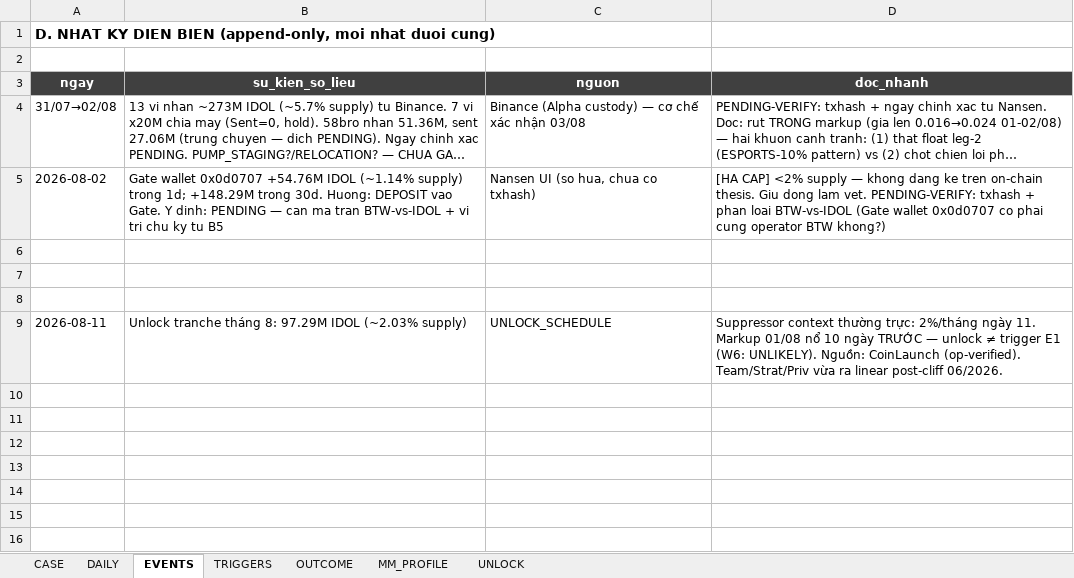
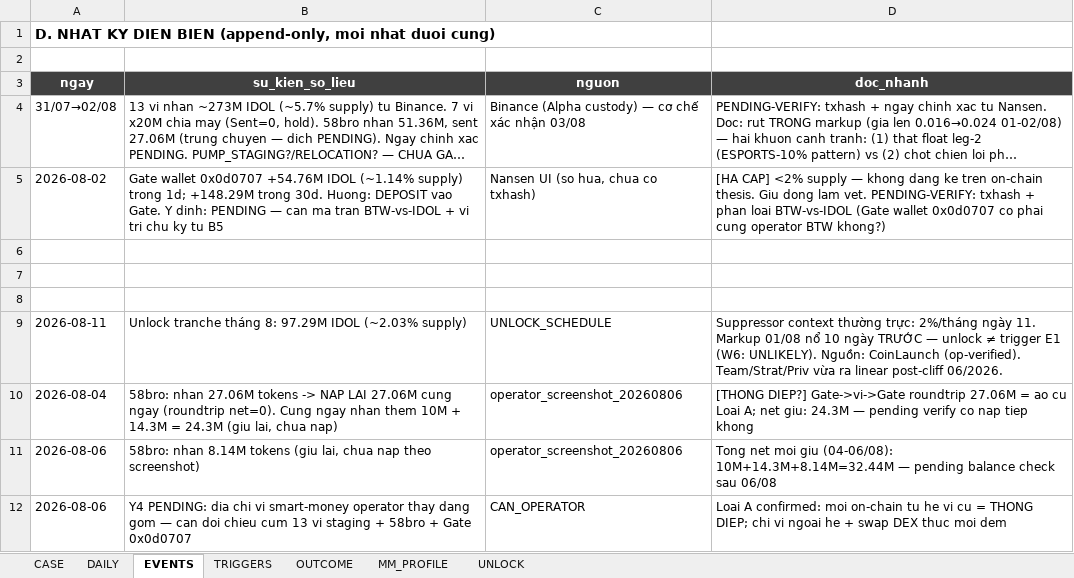
Before and after one commit to Tienbui228/whale_data, an Excel workbook: docs/case_files/CASE_IDOL.xlsx, sheet EVENTS, drawn as a sheet; long unchanged cells end in …; values as stored, in another font and other column widths than the file's, no borders; the diff names each change by its address in the sheet, - before the commit and + after, or states it on an @@ line.

```diff
--- a/docs/case_files/CASE_IDOL.xlsx (sheet EVENTS)
+++ b/docs/case_files/CASE_IDOL.xlsx (sheet EVENTS)
+row 10: 2026-08-04 | 58bro: nhan 27.06M tokens -> NAP LAI 27.06M cung ngay (roundtrip net=0). Cung ngay nhan them 10M + 14.3M = 24.3M (giu lai, chua nap) | operator_screenshot_20260806 | [THONG DIEP?] Gate->vi->Gate roundtrip 27.06M = ao cu Loai A; net giu: 24.3M — pending verify co nap tiep khong
+row 11: 2026-08-06 | 58bro: nhan 8.14M tokens (giu lai, chua nap theo screenshot) | operator_screenshot_20260806 | Tong net moi giu (04-06/08): 10M+14.3M+8.14M=32.44M — pending balance check sau 06/08
+row 12: 2026-08-06 | Y4 PENDING: dia chi vi smart-money operator thay dang gom — can doi chieu cum 13 vi staging + 58bro + Gate 0x0d0707 | CAN_OPERATOR | Loai A confirmed: moi on-chain tu he vi cu = THONG DIEP; chi vi ngoai he + swap DEX thuc moi dem
```
Also changed, not shown: sheet DAILY, 5 other files.
